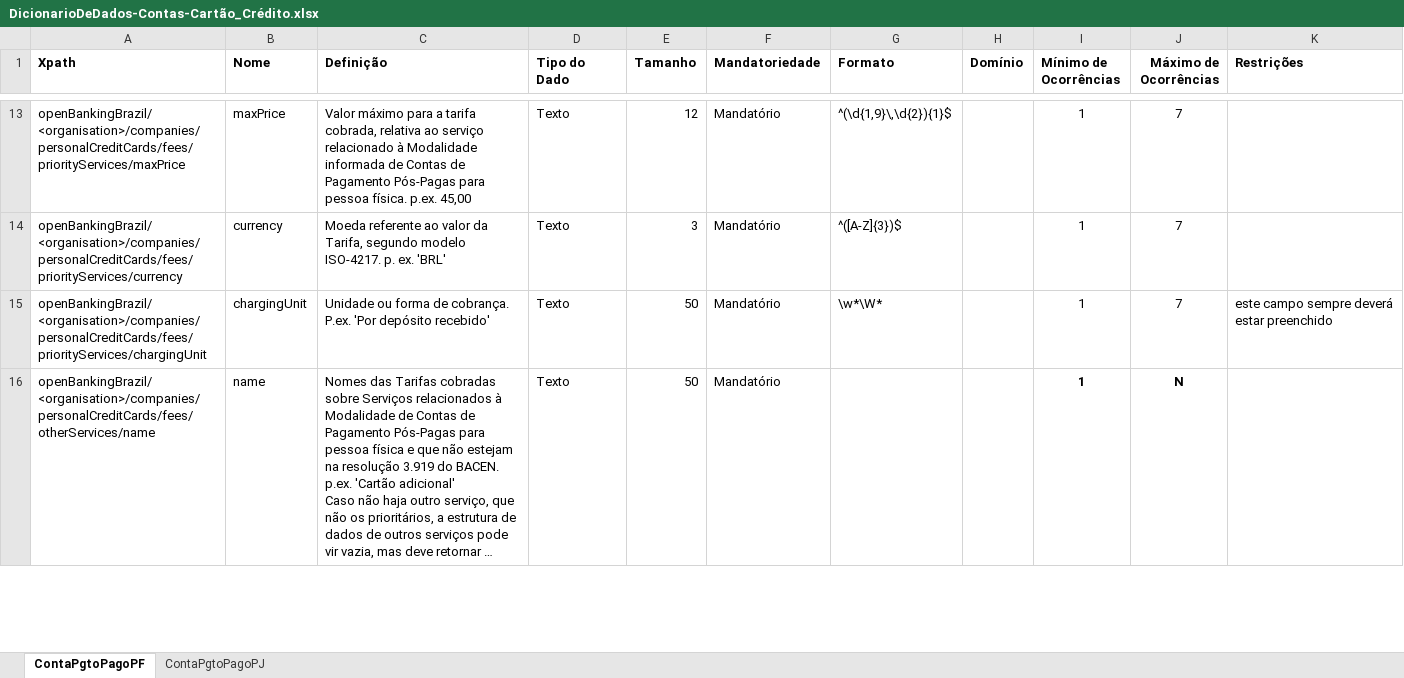
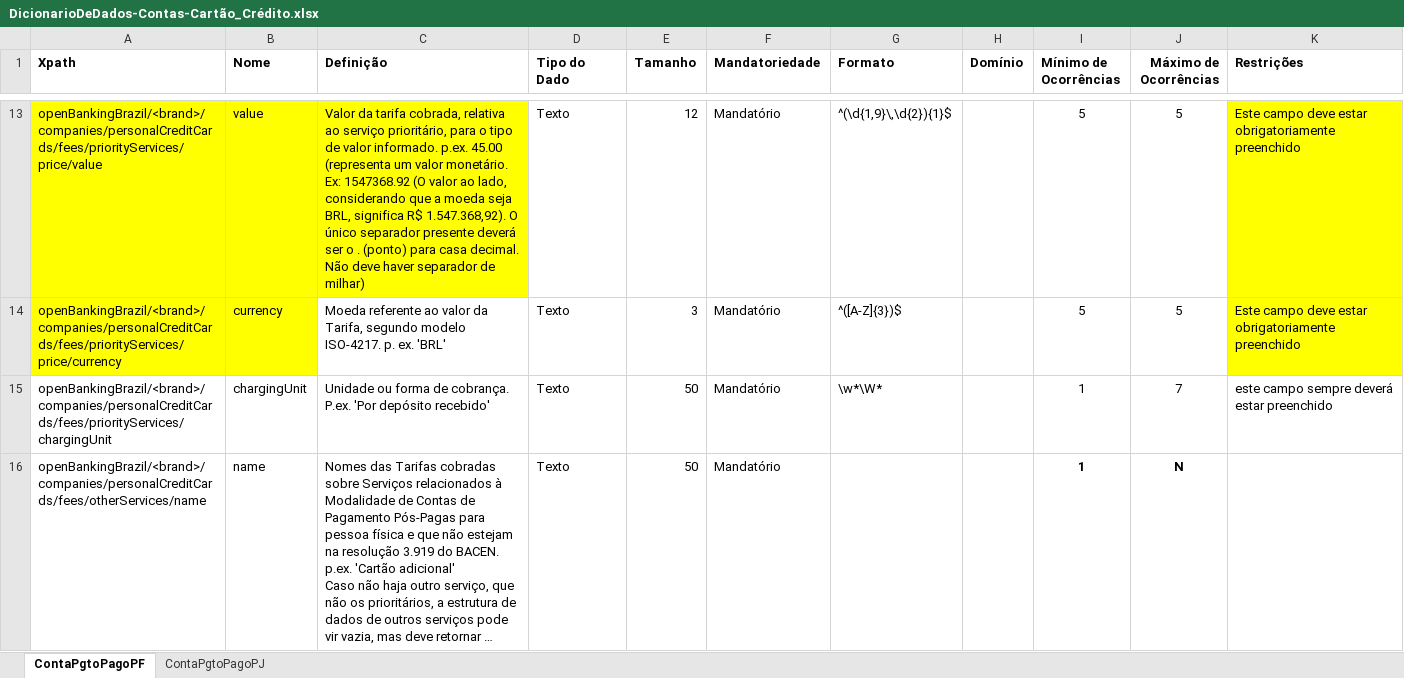
Before and after one commit to OpenBanking-Brasil/areadesenvolvedor, an Excel workbook: DicionarioDeDados-Contas-Cartão_Crédito.xlsx, sheet ContaPgtoPagoPF, drawn as a sheet; only a part is shown, gaps mark what is left out; long unchanged cells end in …; values as stored, in another font and other column widths than the file's, no borders; ↵ is a line break in a cell; the diff covers the shown part only; the diff names each change by its address in the sheet, - before the commit and + after, or states it on an @@ line.

Commit message:
Ajuste de documento com definições do GT de Dados.
1.	Foi substituído o termo ‘organisation’ por ‘brand’
2.	Mantido Tipo ‘Texto’ para atributos ENUM
3.	Ajustado Dicionário de Canais Eletrônicos
4.	Montado Dicionário de Canais Telefônicos
5.	Dicionário de Contas:
a.	Foi incluído campo ‘addtionalInfo’ para complementar opção ‘Outros’ do atributo Canais disponíveis para abertura e encerramento de contas
6.	Dicionário de Cartões:
a.	foram incluídos campos de informações complementares sempre que o ENUM traz opção: Outros
b.	foi alterado o nome do campo ‘brandCode’ para ‘creditCardNetwork’
7.	Dicionário de Empréstimos – relação de modalidades de empréstimos foram ajustados os nomes trazendo o prefixo ‘Empréstimo’, quando necessário
8.	Dicionário de Financiamentos – relação de modalidades de financiamentos foram ajustados os nomes trazendo o prefixo ‘Financiamento’, ‘Financiamento rural-’ e ‘Financiamento imobiliário-‘ quando necessário.

```diff
--- a/DicionarioDeDados-Contas-Cartão_Crédito.xlsx (sheet ContaPgtoPagoPF)
+++ b/DicionarioDeDados-Contas-Cartão_Crédito.xlsx (sheet ContaPgtoPagoPF)
-A13 (Xpath): openBankingBrazil/<organisation>/companies/personalCreditCards/fees/priorityServices/maxPrice
+A13 (Xpath): openBankingBrazil/<brand>/companies/personalCreditCards/fees/priorityServices/price/value
-A13:C13 fill: none
+A13:C13 fill: #FFFF00
-B13 (Nome): maxPrice
+B13 (Nome): value
-C13 (Definição): Valor máximo para a tarifa cobrada, relativa ao serviço relacionado à Modalidade informada de Contas de Pagamento Pós-Pagas para pessoa física. p.ex. 45,00
+C13 (Definição): Valor da tarifa cobrada, relativa ao serviço prioritário, para o tipo de valor informado. p.ex. 45.00 ↵ (representa um valor monetário. Ex: 1547368.92 (O valor ao lado, considerando que a moeda seja BRL, significa R$ 1.547.368,92). O único separador presente deverá ser o . (ponto) para casa decimal. Não deve haver separador de milhar)
-I13:I14 (Mínimo de Ocorrências): 1
+I13:I14 (Mínimo de Ocorrências): 5
-J13:J14 (Máximo de Ocorrências): 7
+J13:J14 (Máximo de Ocorrências): 5
-K13:K14 (Restrições): (empty)
+K13:K14 (Restrições): Este campo deve estar obrigatoriamente preenchido
-K13:K14 fill: none
+K13:K14 fill: #FFFF00
-A14 (Xpath): openBankingBrazil/<organisation>/companies/personalCreditCards/fees/priorityServices/currency
+A14 (Xpath): openBankingBrazil/<brand>/companies/personalCreditCards/fees/priorityServices/price/currency
-A14:B14 fill: none
+A14:B14 fill: #FFFF00
-A15 (Xpath): openBankingBrazil/<organisation>/companies/personalCreditCards/fees/priorityServices/chargingUnit
+A15 (Xpath): openBankingBrazil/<brand>/companies/personalCreditCards/fees/priorityServices/chargingUnit
-A16 (Xpath): openBankingBrazil/<organisation>/companies/personalCreditCards/fees/otherServices/name
+A16 (Xpath): openBankingBrazil/<brand>/companies/personalCreditCards/fees/otherServices/name
```
Also changed, not shown: 4 added rows, 3 removed rows, 56 edited cells and cell formats elsewhere in this sheet, sheet ContaPgtoPagoPJ.
